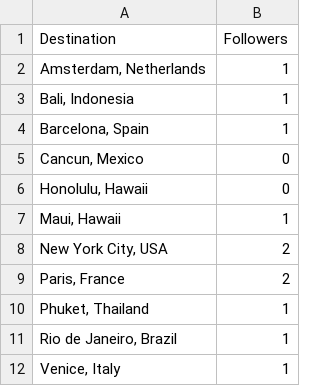
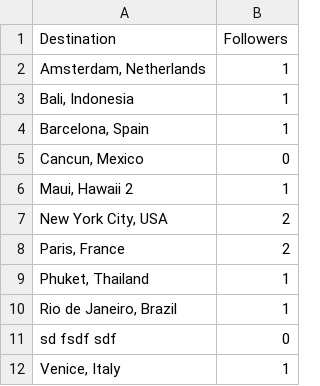
Before and after one commit to 0-FoxHunt-0/VacationVortex-XAMPP, a CSV file: Backend/src/assets/logs/CSVData.csv, drawn as a sheet.

```diff
--- a/Backend/src/assets/logs/CSVData.csv
+++ b/Backend/src/assets/logs/CSVData.csv
@@ -5,4 +5,3 @@ Destination,Followers
 "Cancun, Mexico",0
-"Honolulu, Hawaii",0
-"Maui, Hawaii",1
+"Maui, Hawaii 2",1
 "New York City, USA",2
@@ -11,2 +10,3 @@ Destination,Followers
 "Rio de Janeiro, Brazil",1
+sd fsdf sdf,0
 "Venice, Italy",1
```
Also changed, not shown: 18 other files.
